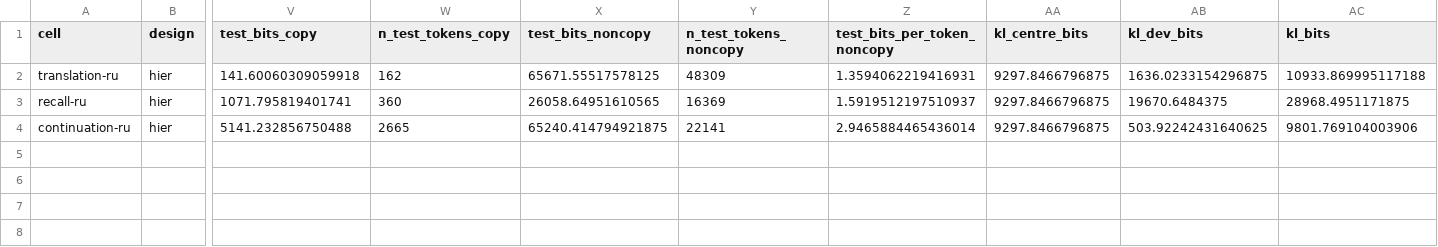
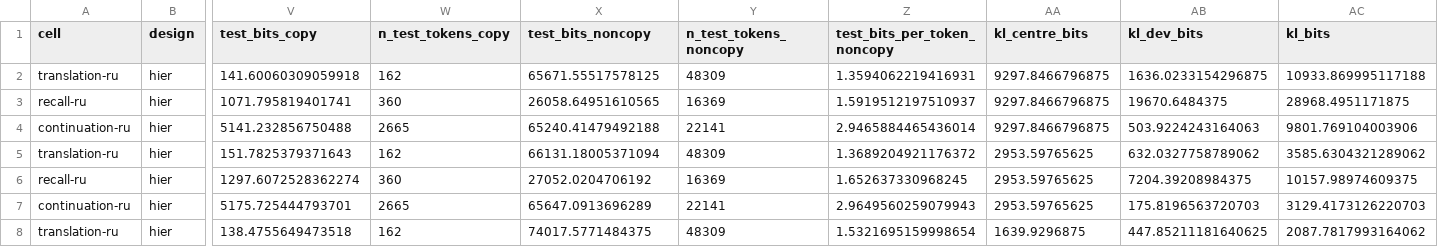
Before and after one commit to sirotenkogeorgii/prefix-programs, a CSV file: results_sync/hier_lang.csv, drawn as a sheet; only a part is shown, gaps mark what is left out; rows hold the shown columns only; the diff names each change by its address in the sheet, - before the commit and + after, or states it on an @@ line.

Commit message:
Sync results from Colab

```diff
--- a/results_sync/hier_lang.csv
+++ b/results_sync/hier_lang.csv
-X4 (test_bits_noncopy): 65240.414794921875
+X4 (test_bits_noncopy): 65240.41479492188
-AB4 (kl_dev_bits): 503.92242431640625
+AB4 (kl_dev_bits): 503.9224243164063
+row 5: translation-ru | hier | 151.7825379371643 | 162 | 66131.18005371094 | 48309 | 1.3689204921176372 | 2953.59765625 | 632.0327758789062 | 3585.6304321289062
+row 6: recall-ru | hier | 1297.6072528362274 | 360 | 27052.0204706192 | 16369 | 1.652637330968245 | 2953.59765625 | 7204.39208984375 | 10157.98974609375
+row 7: continuation-ru | hier | 5175.725444793701 | 2665 | 65647.0913696289 | 22141 | 2.9649560259079943 | 2953.59765625 | 175.8196563720703 | 3129.4173126220703
+row 8: translation-ru | hier | 138.4755649473518 | 162 | 74017.5771484375 | 48309 | 1.5321695159998654 | 1639.9296875 | 447.85211181640625 | 2087.7817993164062
```
Also changed, not shown: 8 other files.
